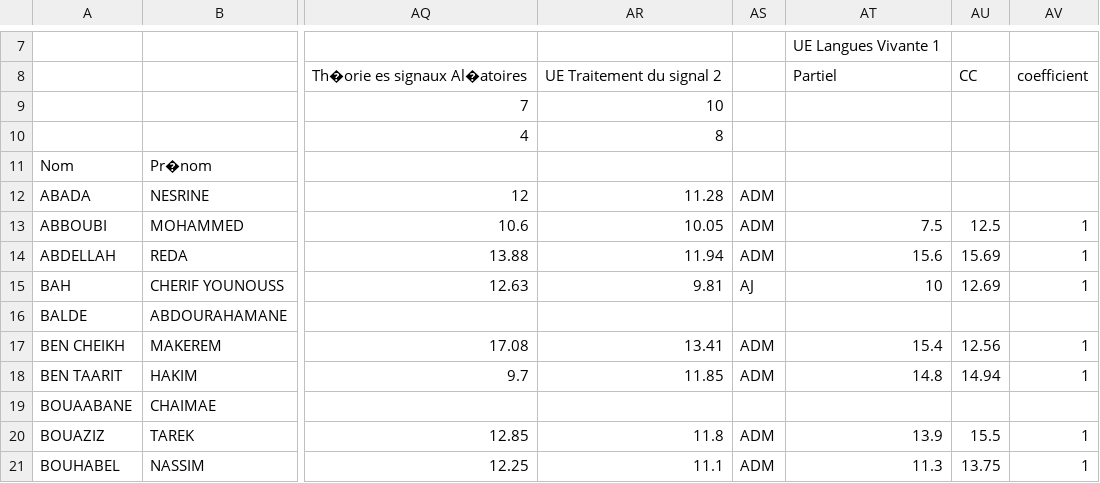
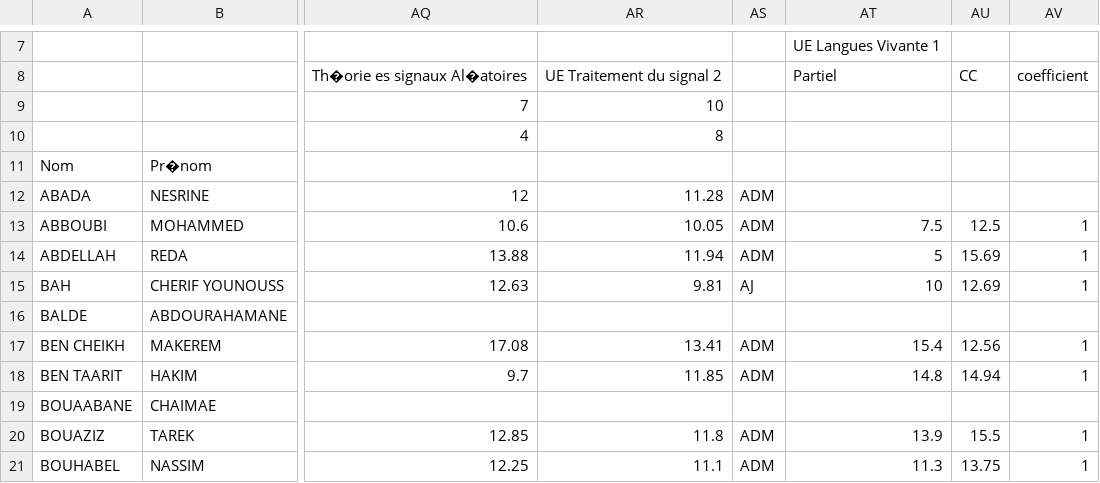
Before and after one commit to LynaOuabdesselam/suivi_ing, a CSV file: juryT2.csv, drawn as a sheet; only a part is shown, gaps mark what is left out; the diff names each change by its address in the sheet, - before the commit and + after, or states it on an @@ line.

```diff
--- a/juryT2.csv
+++ b/juryT2.csv
-AT14: 15.6
+AT14: 5
```
Also changed, not shown: juryT2_ubuntu.csv, 6 other files.
